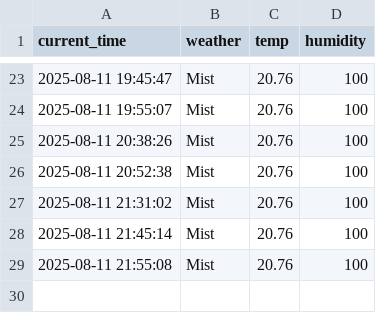
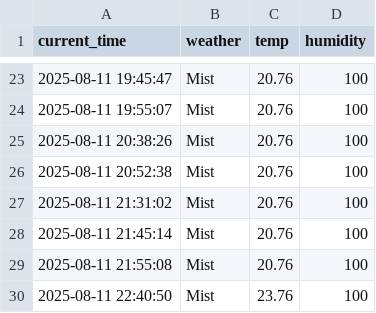
Before and after one commit to moonzseong/weather, a CSV file: seoul_weather.csv, drawn as a sheet; only a part is shown, gaps mark what is left out; the diff names each change by its address in the sheet, - before the commit and + after, or states it on an @@ line.

```diff
--- a/seoul_weather.csv
+++ b/seoul_weather.csv
+row 30: 2025-08-11 22:40:50 | Mist | 23.76 | 100
```
